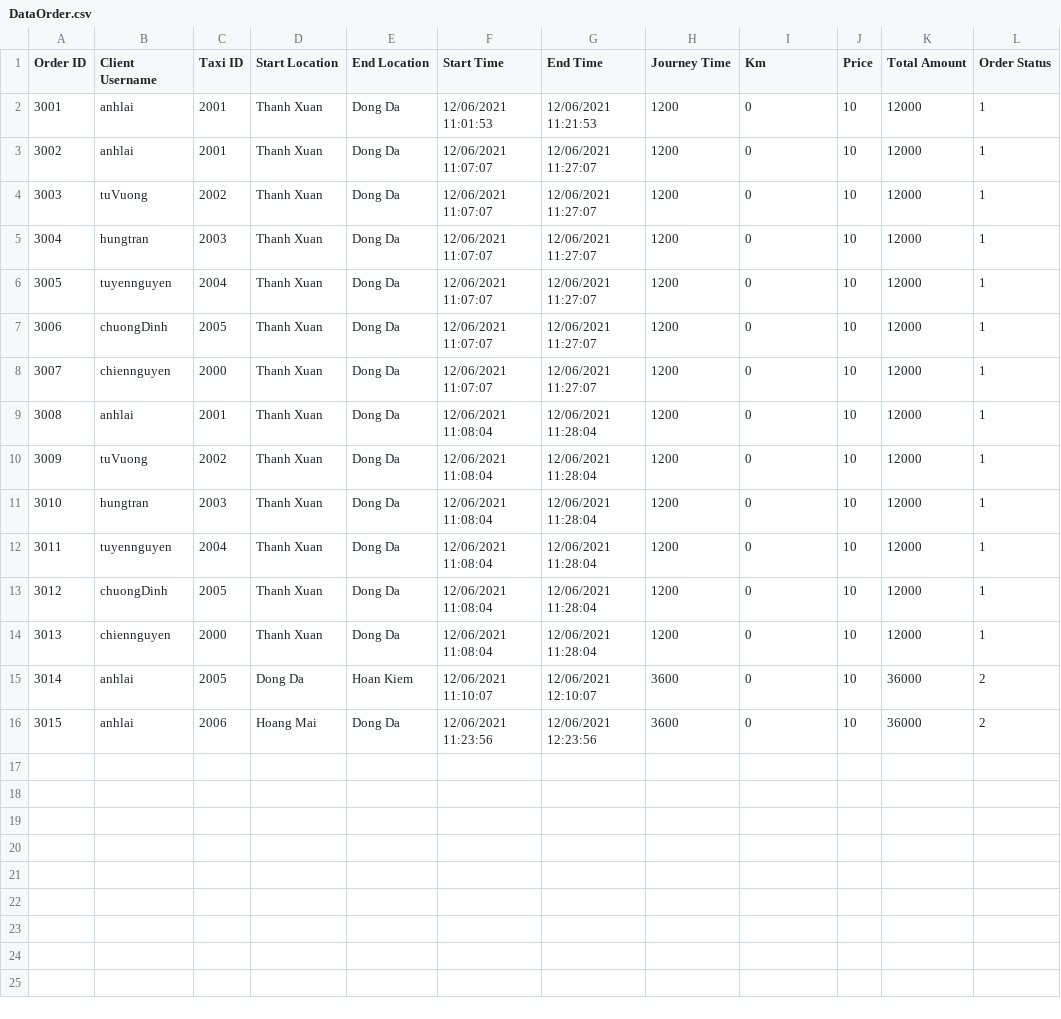
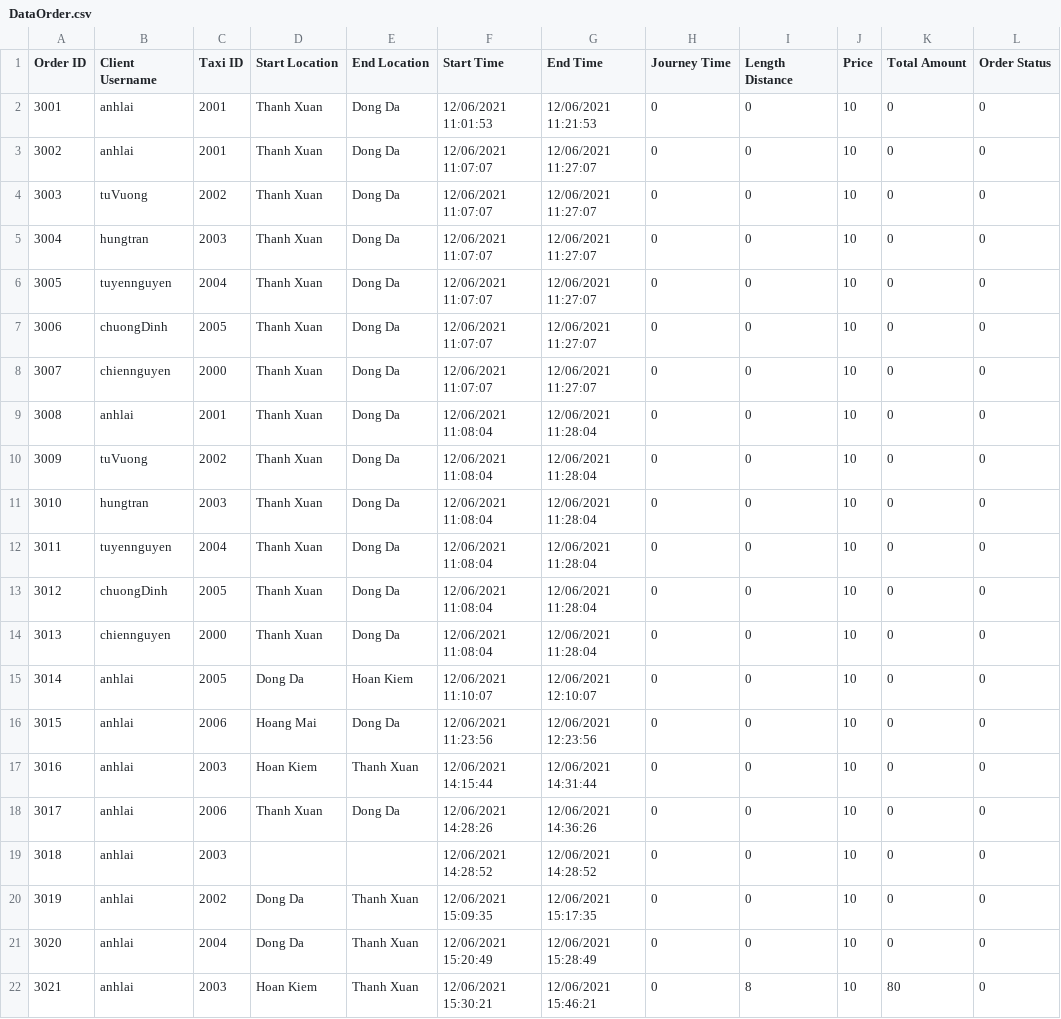
Before and after one commit to phuonganh1992/CG_02_JavaCore, a CSV file: Module2_CaseStudy/CaseStudy/out/production/CaseStudy/file/DataOrder.csv, drawn as a sheet.

```diff
--- a/Module2_CaseStudy/CaseStudy/out/production/CaseStudy/file/DataOrder.csv
+++ b/Module2_CaseStudy/CaseStudy/out/production/CaseStudy/file/DataOrder.csv
@@ -1,16 +1,22 @@
-Order ID,Client Username,Taxi ID,Start Location,End Location,Start Time,End Time,Journey Time,Km,Price,Total Amount,Order Status
-3001,anhlai,2001,Thanh Xuan,Dong Da,12/06/2021 11:01:53,12/06/2021 11:21:53,1200,0,10,12000,1
-3002,anhlai,2001,Thanh Xuan,Dong Da,12/06/2021 11:07:07,12/06/2021 11:27:07,1200,0,10,12000,1
-3003,tuVuong,2002,Thanh Xuan,Dong Da,12/06/2021 11:07:07,12/06/2021 11:27:07,1200,0,10,12000,1
-3004,hungtran,2003,Thanh Xuan,Dong Da,12/06/2021 11:07:07,12/06/2021 11:27:07,1200,0,10,12000,1
-3005,tuyennguyen,2004,Thanh Xuan,Dong Da,12/06/2021 11:07:07,12/06/2021 11:27:07,1200,0,10,12000,1
-3006,chuongDinh,2005,Thanh Xuan,Dong Da,12/06/2021 11:07:07,12/06/2021 11:27:07,1200,0,10,12000,1
-3007,chiennguyen,2000,Thanh Xuan,Dong Da,12/06/2021 11:07:07,12/06/2021 11:27:07,1200,0,10,12000,1
-3008,anhlai,2001,Thanh Xuan,Dong Da,12/06/2021 11:08:04,12/06/2021 11:28:04,1200,0,10,12000,1
-3009,tuVuong,2002,Thanh Xuan,Dong Da,12/06/2021 11:08:04,12/06/2021 11:28:04,1200,0,10,12000,1
-3010,hungtran,2003,Thanh Xuan,Dong Da,12/06/2021 11:08:04,12/06/2021 11:28:04,1200,0,10,12000,1
-3011,tuyennguyen,2004,Thanh Xuan,Dong Da,12/06/2021 11:08:04,12/06/2021 11:28:04,1200,0,10,12000,1
-3012,chuongDinh,2005,Thanh Xuan,Dong Da,12/06/2021 11:08:04,12/06/2021 11:28:04,1200,0,10,12000,1
-3013,chiennguyen,2000,Thanh Xuan,Dong Da,12/06/2021 11:08:04,12/06/2021 11:28:04,1200,0,10,12000,1
-3014,anhlai,2005,Dong Da,Hoan Kiem,12/06/2021 11:10:07,12/06/2021 12:10:07,3600,0,10,36000,2
-3015,anhlai,2006,Hoang Mai,Dong Da,12/06/2021 11:23:56,12/06/2021 12:23:56,3600,0,10,36000,2
+Order ID,Client Username,Taxi ID,Start Location,End Location,Start Time,End Time,Journey Time,Length Distance,Price,Total Amount,Order Status
+3001,anhlai,2001,Thanh Xuan,Dong Da,12/06/2021 11:01:53,12/06/2021 11:21:53,0,0,10,0,0
+3002,anhlai,2001,Thanh Xuan,Dong Da,12/06/2021 11:07:07,12/06/2021 11:27:07,0,0,10,0,0
+3003,tuVuong,2002,Thanh Xuan,Dong Da,12/06/2021 11:07:07,12/06/2021 11:27:07,0,0,10,0,0
+3004,hungtran,2003,Thanh Xuan,Dong Da,12/06/2021 11:07:07,12/06/2021 11:27:07,0,0,10,0,0
+3005,tuyennguyen,2004,Thanh Xuan,Dong Da,12/06/2021 11:07:07,12/06/2021 11:27:07,0,0,10,0,0
+3006,chuongDinh,2005,Thanh Xuan,Dong Da,12/06/2021 11:07:07,12/06/2021 11:27:07,0,0,10,0,0
+3007,chiennguyen,2000,Thanh Xuan,Dong Da,12/06/2021 11:07:07,12/06/2021 11:27:07,0,0,10,0,0
+3008,anhlai,2001,Thanh Xuan,Dong Da,12/06/2021 11:08:04,12/06/2021 11:28:04,0,0,10,0,0
+3009,tuVuong,2002,Thanh Xuan,Dong Da,12/06/2021 11:08:04,12/06/2021 11:28:04,0,0,10,0,0
+3010,hungtran,2003,Thanh Xuan,Dong Da,12/06/2021 11:08:04,12/06/2021 11:28:04,0,0,10,0,0
+3011,tuyennguyen,2004,Thanh Xuan,Dong Da,12/06/2021 11:08:04,12/06/2021 11:28:04,0,0,10,0,0
+3012,chuongDinh,2005,Thanh Xuan,Dong Da,12/06/2021 11:08:04,12/06/2021 11:28:04,0,0,10,0,0
+3013,chiennguyen,2000,Thanh Xuan,Dong Da,12/06/2021 11:08:04,12/06/2021 11:28:04,0,0,10,0,0
+3014,anhlai,2005,Dong Da,Hoan Kiem,12/06/2021 11:10:07,12/06/2021 12:10:07,0,0,10,0,0
+3015,anhlai,2006,Hoang Mai,Dong Da,12/06/2021 11:23:56,12/06/2021 12:23:56,0,0,10,0,0
+3016,anhlai,2003,Hoan Kiem,Thanh Xuan,12/06/2021 14:15:44,12/06/2021 14:31:44,0,0,10,0,0
+3017,anhlai,2006,Thanh Xuan,Dong Da,12/06/2021 14:28:26,12/06/2021 14:36:26,0,0,10,0,0
+3018,anhlai,2003,,,12/06/2021 14:28:52,12/06/2021 14:28:52,0,0,10,0,0
+3019,anhlai,2002,Dong Da,Thanh Xuan,12/06/2021 15:09:35,12/06/2021 15:17:35,0,0,10,0,0
+3020,anhlai,2004,Dong Da,Thanh Xuan,12/06/2021 15:20:49,12/06/2021 15:28:49,0,0,10,0,0
+3021,anhlai,2003,Hoan Kiem,Thanh Xuan,12/06/2021 15:30:21,12/06/2021 15:46:21,0,8,10,80,0
```
Also changed, not shown: Module2_CaseStudy/CaseStudy/src/file/DataClient.csv, Module2_CaseStudy/CaseStudy/src/file/DataOrder.csv, 20 other files.
